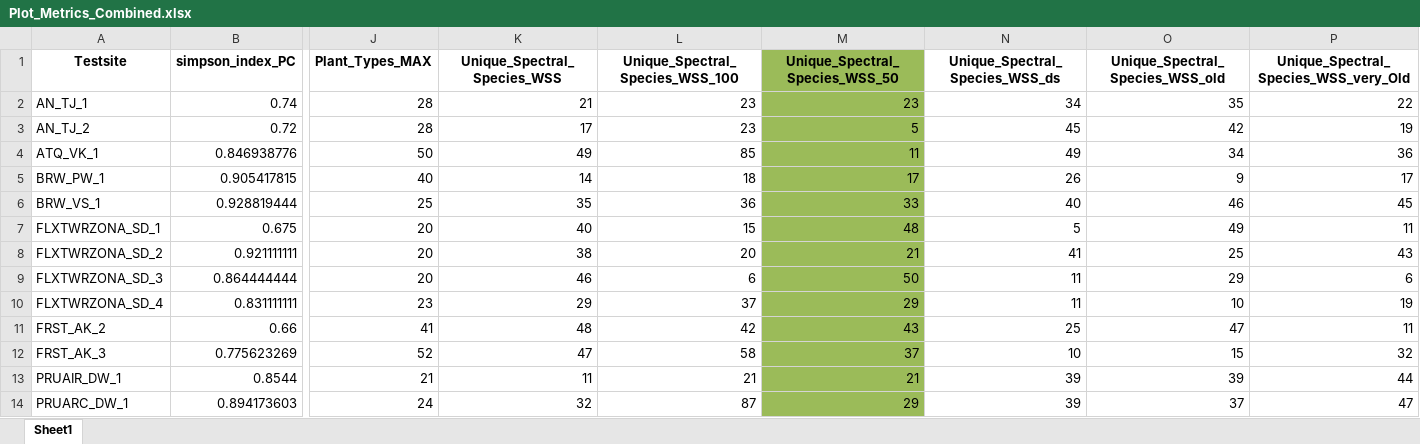
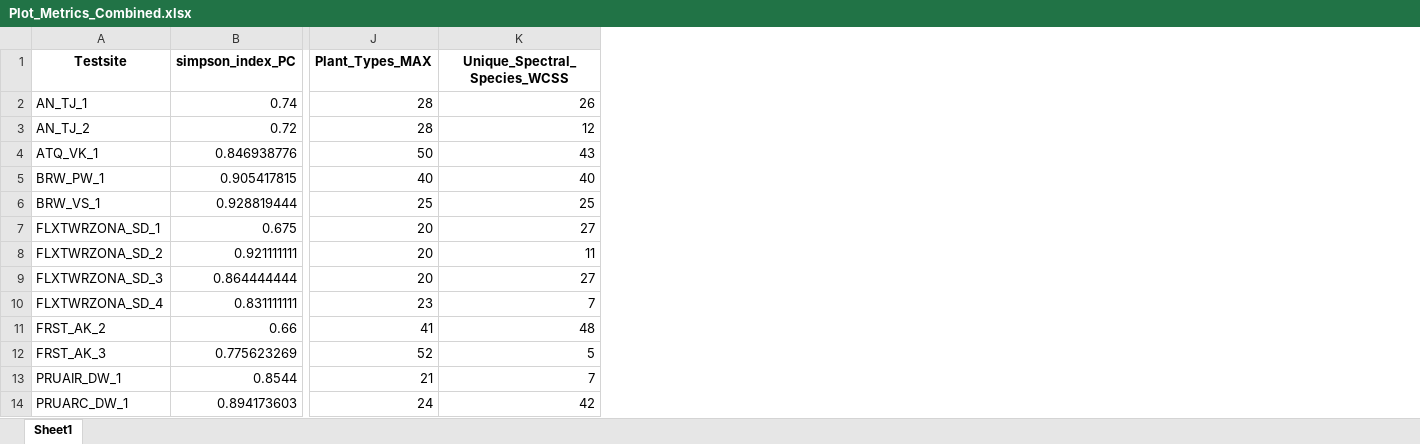
Before and after one commit to patrickangst/UWW200_Master_Thesis_public, an Excel workbook: r_test/plot_metrics/Plot_Metrics_Combined.xlsx, sheet Sheet1, drawn as a sheet; only a part is shown, gaps mark what is left out; values as stored, in another font and other column widths than the file's, no borders; removed rows and columns are numbered as before the commit, all else as after; the diff names each change by its address in the sheet, - before the commit and + after, or states it on an @@ line.

```diff
--- a/r_test/plot_metrics/Plot_Metrics_Combined.xlsx (sheet Sheet1)
+++ b/r_test/plot_metrics/Plot_Metrics_Combined.xlsx (sheet Sheet1)
-column K (Unique_Spectral_Species_WSS), rows 2-14: 21 | 17 | 49 | 14 | 35 | 40 | 38 | 46 | 29 | 48 | 47 | 11 | 32
-column L (Unique_Spectral_Species_WSS_100), rows 2-14: 23 | 23 | 85 | 18 | 36 | 15 | 20 | 6 | 37 | 42 | 58 | 21 | 87
-column M (Unique_Spectral_Species_WSS_50), rows 2-14: 23 | 5 | 11 | 17 | 33 | 48 | 21 | 50 | 29 | 43 | 37 | 21 | 29
-column O (Unique_Spectral_Species_WSS_old), rows 2-14: 35 | 42 | 34 | 9 | 46 | 49 | 25 | 29 | 10 | 47 | 15 | 39 | 37
-column P, rows 1-14: Unique_Spectral_Species_WSS_very_Old | 22 | 19 | 36 | 17 | 45 | 11 | 43 | 6 | 19 | 11 | 32 | 44 | 47
-K1: Unique_Spectral_Species_WSS_ds
+K1: Unique_Spectral_Species_WCSS
-K2 (Unique_Spectral_Species_WCSS): 34
+K2 (Unique_Spectral_Species_WCSS): 26
-K3 (Unique_Spectral_Species_WCSS): 45
+K3 (Unique_Spectral_Species_WCSS): 12
-K4 (Unique_Spectral_Species_WCSS): 49
+K4 (Unique_Spectral_Species_WCSS): 43
-K5 (Unique_Spectral_Species_WCSS): 26
+K5 (Unique_Spectral_Species_WCSS): 40
-K6 (Unique_Spectral_Species_WCSS): 40
+K6 (Unique_Spectral_Species_WCSS): 25
-K7 (Unique_Spectral_Species_WCSS): 5
+K7 (Unique_Spectral_Species_WCSS): 27
-K8 (Unique_Spectral_Species_WCSS): 41
+K8 (Unique_Spectral_Species_WCSS): 11
-K9 (Unique_Spectral_Species_WCSS): 11
+K9 (Unique_Spectral_Species_WCSS): 27
-K10 (Unique_Spectral_Species_WCSS): 11
+K10 (Unique_Spectral_Species_WCSS): 7
-K11 (Unique_Spectral_Species_WCSS): 25
+K11 (Unique_Spectral_Species_WCSS): 48
-K12 (Unique_Spectral_Species_WCSS): 10
+K12 (Unique_Spectral_Species_WCSS): 5
-K13 (Unique_Spectral_Species_WCSS): 39
+K13 (Unique_Spectral_Species_WCSS): 7
-K14 (Unique_Spectral_Species_WCSS): 39
+K14 (Unique_Spectral_Species_WCSS): 42
```
Also changed, not shown: r_test/nbclust_analysis/AN_TJ_1_pc_selection_most_frequent_number.xlsx, r_test/plot_metrics/Plot_Metrics_Summary.xlsx, 48 other files.
